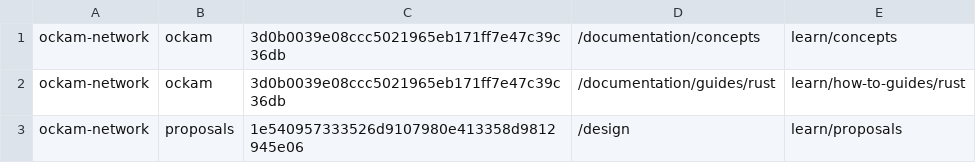
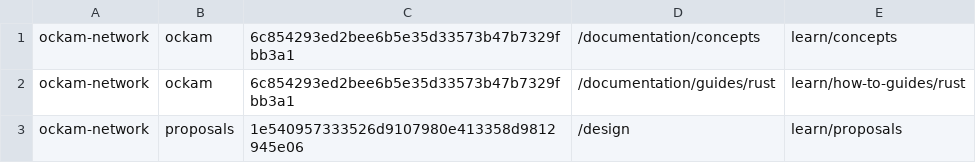
Before and after one commit to build-trust/ockam-website, a CSV file: dependencies_repos.csv, drawn as a sheet.

Commit message:
docs: remove old content, fix nav

```diff
--- a/dependencies_repos.csv
+++ b/dependencies_repos.csv
@@ -1,3 +1,3 @@
-ockam-network;ockam;3d0b0039e08ccc5021965eb171ff7e47c39c36db;/documentation/concepts;learn/concepts
-ockam-network;ockam;3d0b0039e08ccc5021965eb171ff7e47c39c36db;/documentation/guides/rust;learn/how-to-guides/rust
+ockam-network;ockam;6c854293ed2bee6b5e35d33573b47b7329fbb3a1;/documentation/concepts;learn/concepts
+ockam-network;ockam;6c854293ed2bee6b5e35d33573b47b7329fbb3a1;/documentation/guides/rust;learn/how-to-guides/rust
 ockam-network;proposals;1e540957333526d9107980e413358d9812945e06;/design;learn/proposals
```
